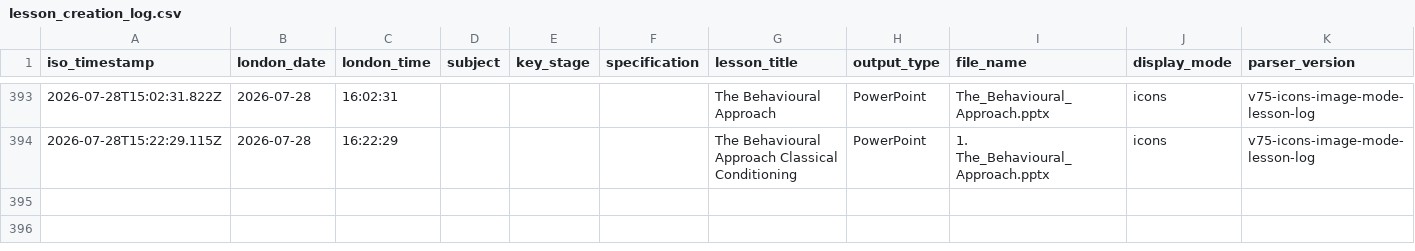
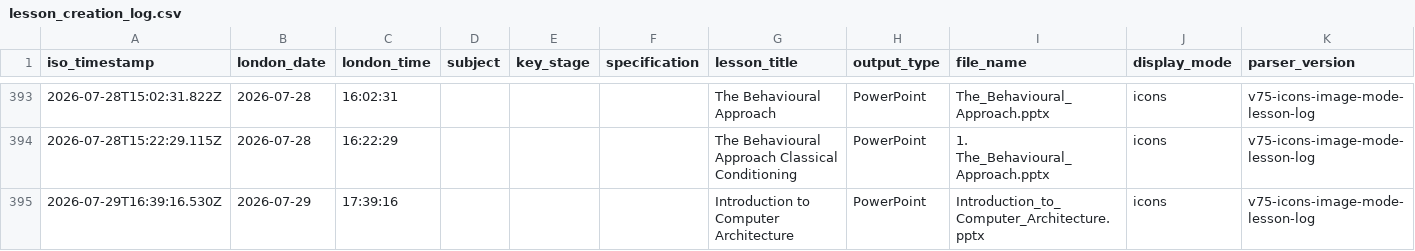
Before and after one commit to computingdept/synergyassistPPT, a CSV file: lesson_logs/lesson_creation_log.csv, drawn as a sheet; only a part is shown, gaps mark what is left out; the diff names each change by its address in the sheet, - before the commit and + after, or states it on an @@ line.

Commit message:
Log lesson creation

```diff
--- a/lesson_logs/lesson_creation_log.csv
+++ b/lesson_logs/lesson_creation_log.csv
+row 395: 2026-07-29T16:39:16.530Z | 2026-07-29 | 17:39:16 |  |  |  | Introduction to Computer Architecture | PowerPoint | Introduction_to_Computer_Architecture.pptx | icons | v75-icons-image-mode-lesson-log
```
